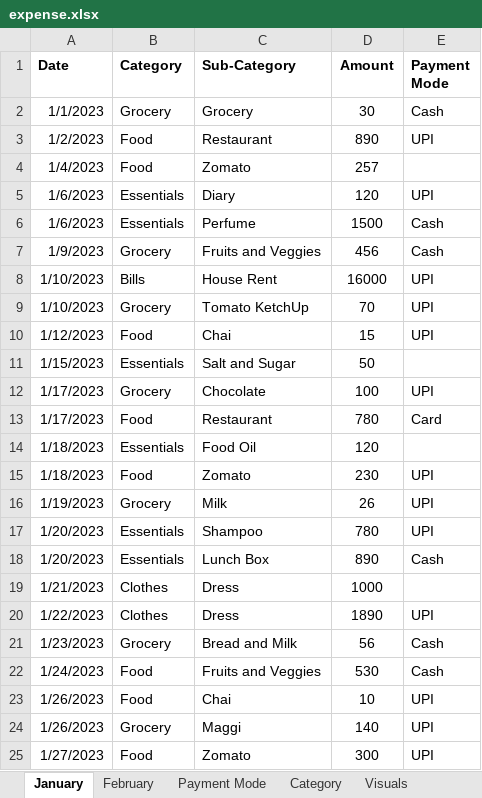
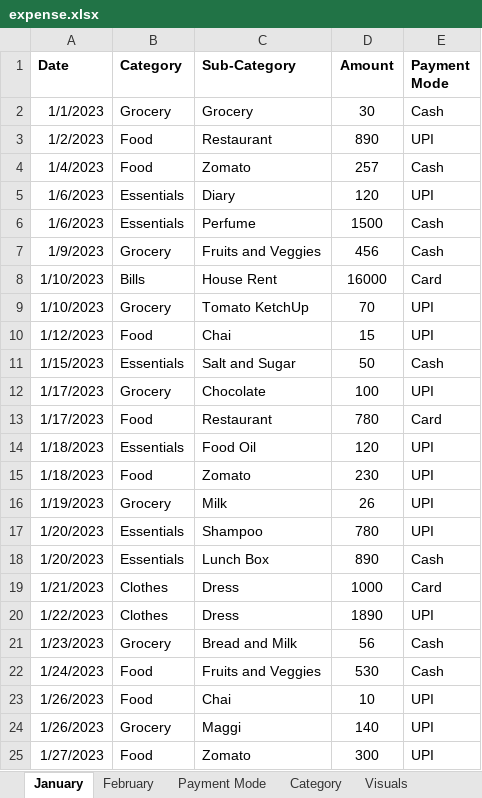
Before and after one commit to ganapathimallya/DataScience, an Excel workbook: Pandas/Subdata_pandas/expense.xlsx, sheet January, drawn as a sheet; only a part is shown; values as stored, in another font and other column widths than the file's, no borders; charts and pictures and table styles not drawn; the diff names each change by its address in the sheet, - before the commit and + after, or states it on an @@ line.

```diff
--- a/Pandas/Subdata_pandas/expense.xlsx (sheet January)
+++ b/Pandas/Subdata_pandas/expense.xlsx (sheet January)
-E4 (Payment Mode): (empty)
+E4 (Payment Mode): Cash
-E8 (Payment Mode): UPI
+E8 (Payment Mode): Card
-E11 (Payment Mode): (empty)
+E11 (Payment Mode): Cash
-E14 (Payment Mode): (empty)
+E14 (Payment Mode): UPI
-E19 (Payment Mode): (empty)
+E19 (Payment Mode): Card
```
Also changed, not shown: charts or pictures, 4 other files.
